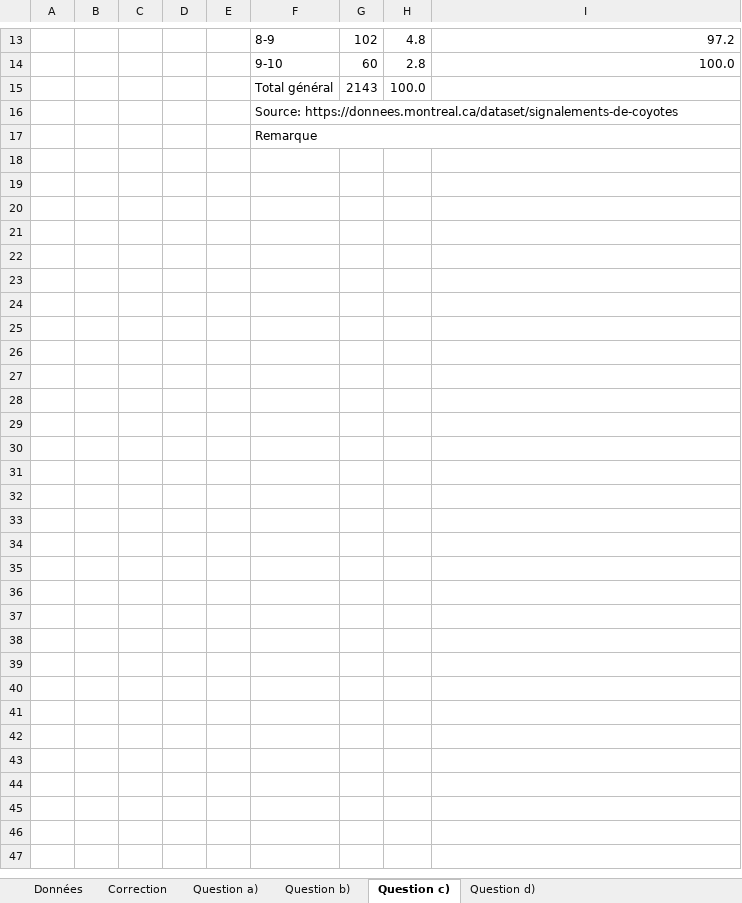
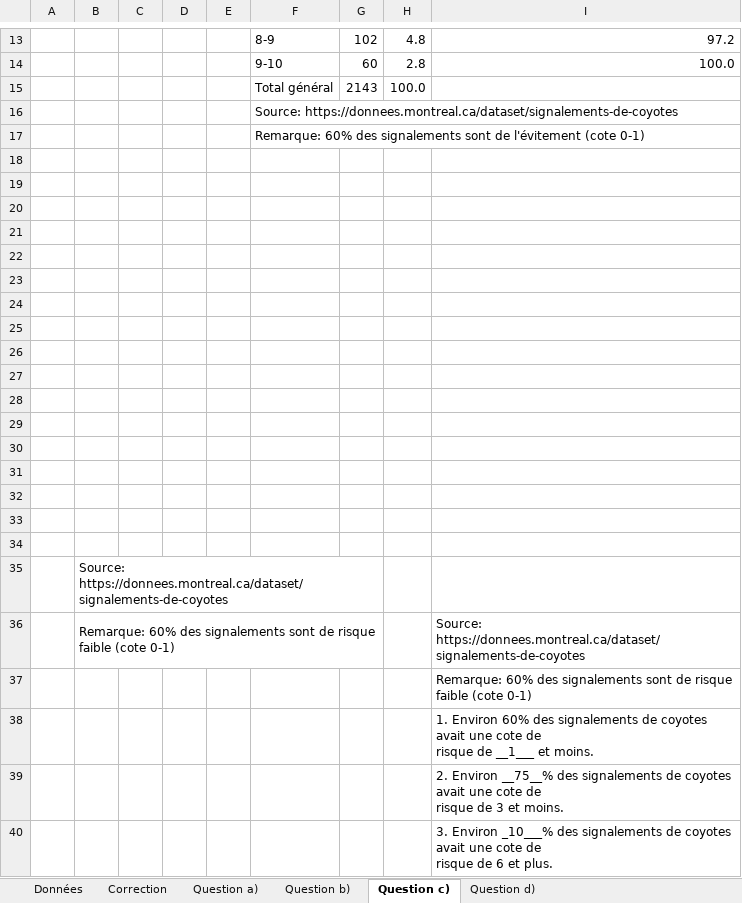
Before and after one commit to L0uigi/Cegep-2026-27, an Excel workbook: InfoMath/Laboratoires/Laboratoire_1.xlsx, sheet Question c), drawn as a sheet; only a part is shown, gaps mark what is left out; values as stored, in another font and other column widths than the file's, no borders; charts and pictures and table styles not drawn; ↵ is a line break in a cell; the diff covers the shown part only; the diff names each change by its address in the sheet, - before the commit and + after, or states it on an @@ line.

```diff
--- a/InfoMath/Laboratoires/Laboratoire_1.xlsx (sheet Question c))
+++ b/InfoMath/Laboratoires/Laboratoire_1.xlsx (sheet Question c))
-F17: Remarque
+F17: Remarque: 60% des signalements sont de l'évitement (cote 0-1)
+row 18: (empty)
+row 19: (empty)
+row 20: (empty)
+row 21: (empty)
+row 22: (empty)
+row 23: (empty)
+row 24: (empty)
+row 25: (empty)
+row 26: (empty)
+row 27: (empty)
+row 28: (empty)
+row 29: (empty)
+row 30: (empty)
+row 31: (empty)
+row 32: (empty)
+row 33: (empty)
+row 34: (empty)
+row 35:  | Source: https://donnees.montreal.ca/dataset/signalements-de-coyotes
+row 36:  | Remarque: 60% des signalements sont de risque faible (cote 0-1) |  |  |  |  |  |  | Source: https://donnees.montreal.ca/dataset/signalements-de-coyotes
+row 37:  |  |  |  |  |  |  |  | Remarque: 60% des signalements sont de risque faible (cote 0-1)
+row 38:  |  |  |  |  |  |  |  | 1. Environ 60% des signalements de coyotes avait une cote de ↵ risque de __1___ et moins.
+row 39:  |  |  |  |  |  |  |  | 2. Environ __75__% des signalements de coyotes avait une cote de ↵ risque de 3 et moins.
+row 40:  |  |  |  |  |  |  |  | 3. Environ _10___% des signalements de coyotes avait une cote de ↵ risque de 6 et plus.
```
Also changed, not shown: 1 added row, 1 removed row and 2 edited cells elsewhere in this sheet, sheet Question a), sheet Question d), sheet Question b), sheet Correction, charts or pictures, InfoMath/ExemplesClasse/Donnees_-_Exemples_notes_de_cours.xlsx, 1 other file.
